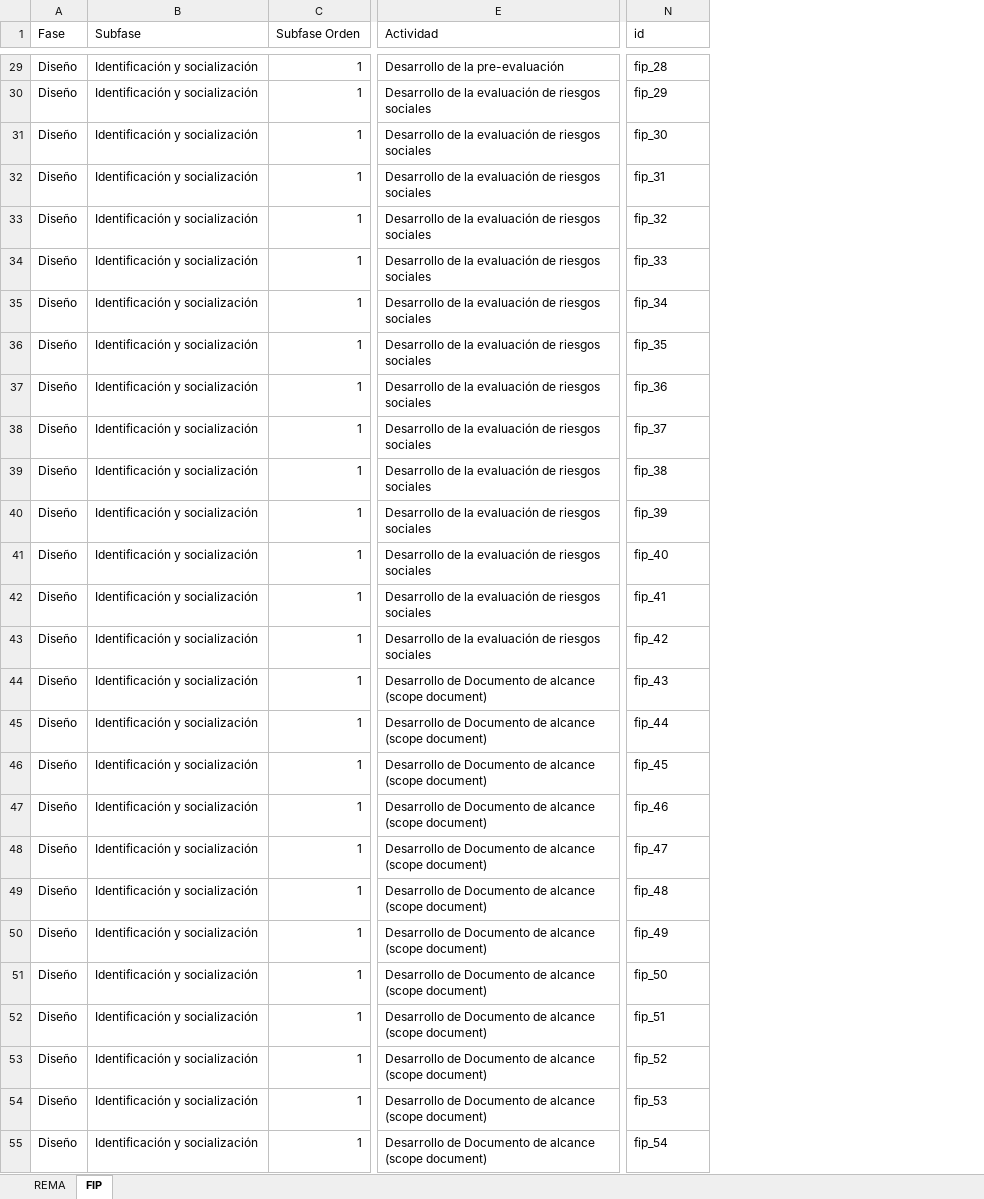
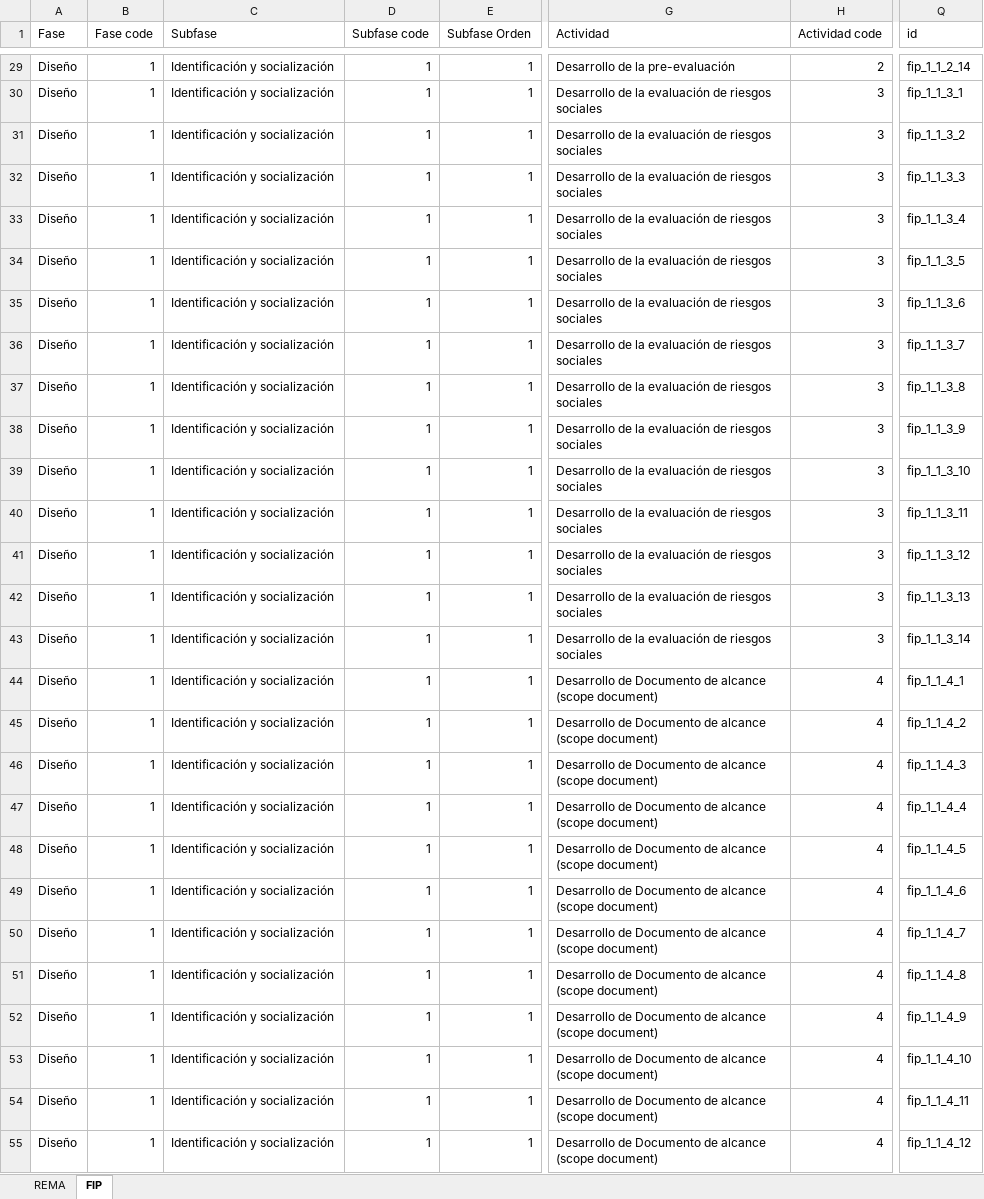
Before and after one commit to InnovacionAzul/AppCosteo, an Excel workbook: www/defaults_rema_fip.xlsx, sheet FIP, drawn as a sheet; only a part is shown, gaps mark what is left out; values as stored, in another font and other column widths than the file's, no borders; addresses are those after the commit; the diff covers the shown part only; the diff names each change by its address in the sheet, - before the commit and + after, or states it on an @@ line.

```diff
--- a/www/defaults_rema_fip.xlsx (sheet FIP)
+++ b/www/defaults_rema_fip.xlsx (sheet FIP)
+column B (Fase code), rows 29-55: all 1
+column D (Subfase code), rows 29-55: all 1
+column H (Actividad code), rows 29-55: 2 | 3 | 3 | 3 | 3 | 3 | 3 | 3 | 3 | 3 | 3 | 3 | 3 | 3 | 3 | 4 | 4 | 4 | 4 | 4 | 4 | 4 | 4 | 4 | 4 | 4 | 4
-Q29 (id): fip_28
+Q29 (id): fip_1_1_2_14
-Q30 (id): fip_29
+Q30 (id): fip_1_1_3_1
-Q31 (id): fip_30
+Q31 (id): fip_1_1_3_2
-Q32 (id): fip_31
+Q32 (id): fip_1_1_3_3
-Q33 (id): fip_32
+Q33 (id): fip_1_1_3_4
-Q34 (id): fip_33
+Q34 (id): fip_1_1_3_5
-Q35 (id): fip_34
+Q35 (id): fip_1_1_3_6
-Q36 (id): fip_35
+Q36 (id): fip_1_1_3_7
-Q37 (id): fip_36
+Q37 (id): fip_1_1_3_8
-Q38 (id): fip_37
+Q38 (id): fip_1_1_3_9
-Q39 (id): fip_38
+Q39 (id): fip_1_1_3_10
-Q40 (id): fip_39
+Q40 (id): fip_1_1_3_11
-Q41 (id): fip_40
+Q41 (id): fip_1_1_3_12
-Q42 (id): fip_41
+Q42 (id): fip_1_1_3_13
-Q43 (id): fip_42
+Q43 (id): fip_1_1_3_14
-Q44 (id): fip_43
+Q44 (id): fip_1_1_4_1
-Q45 (id): fip_44
+Q45 (id): fip_1_1_4_2
-Q46 (id): fip_45
+Q46 (id): fip_1_1_4_3
-Q47 (id): fip_46
+Q47 (id): fip_1_1_4_4
-Q48 (id): fip_47
+Q48 (id): fip_1_1_4_5
-Q49 (id): fip_48
+Q49 (id): fip_1_1_4_6
-Q50 (id): fip_49
+Q50 (id): fip_1_1_4_7
-Q51 (id): fip_50
+Q51 (id): fip_1_1_4_8
-Q52 (id): fip_51
+Q52 (id): fip_1_1_4_9
-Q53 (id): fip_52
+Q53 (id): fip_1_1_4_10
-Q54 (id): fip_53
+Q54 (id): fip_1_1_4_11
-Q55 (id): fip_54
+Q55 (id): fip_1_1_4_12
```
Also changed, not shown: 449 edited cells elsewhere in this sheet, sheet REMA, formulas that keep their value.
